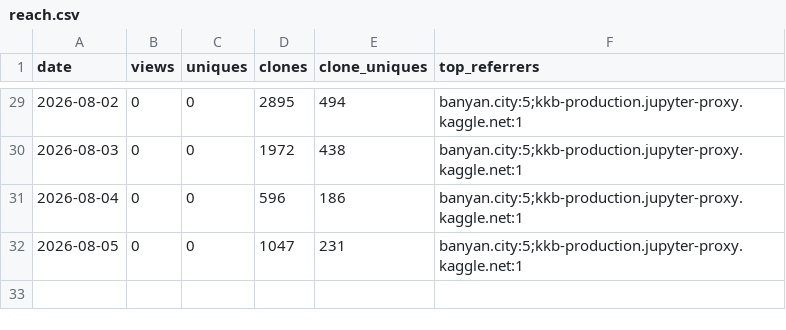
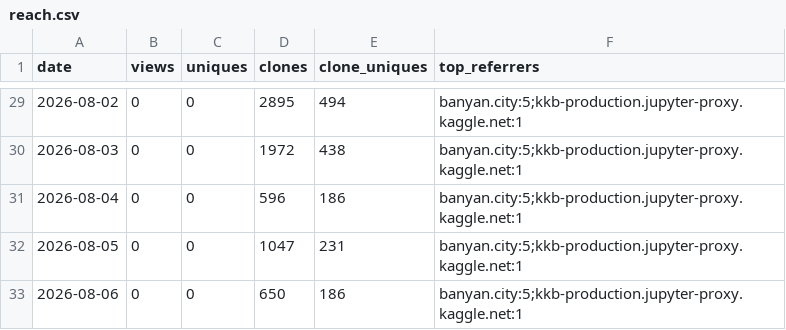
Before and after one commit to olegmalk/banyan-city, a CSV file: ledger/reach.csv, drawn as a sheet; only a part is shown, gaps mark what is left out.

```diff
--- a/ledger/reach.csv
+++ b/ledger/reach.csv
@@ -32 +32,2 @@ date,views,uniques,clones,clone_uniques,top_referrers
 2026-08-05,0,0,1047,231,banyan.city:5;kkb-production.jupyter-proxy.kaggle.net:1
+2026-08-06,0,0,650,186,banyan.city:5;kkb-production.jupyter-proxy.kaggle.net:1
```
